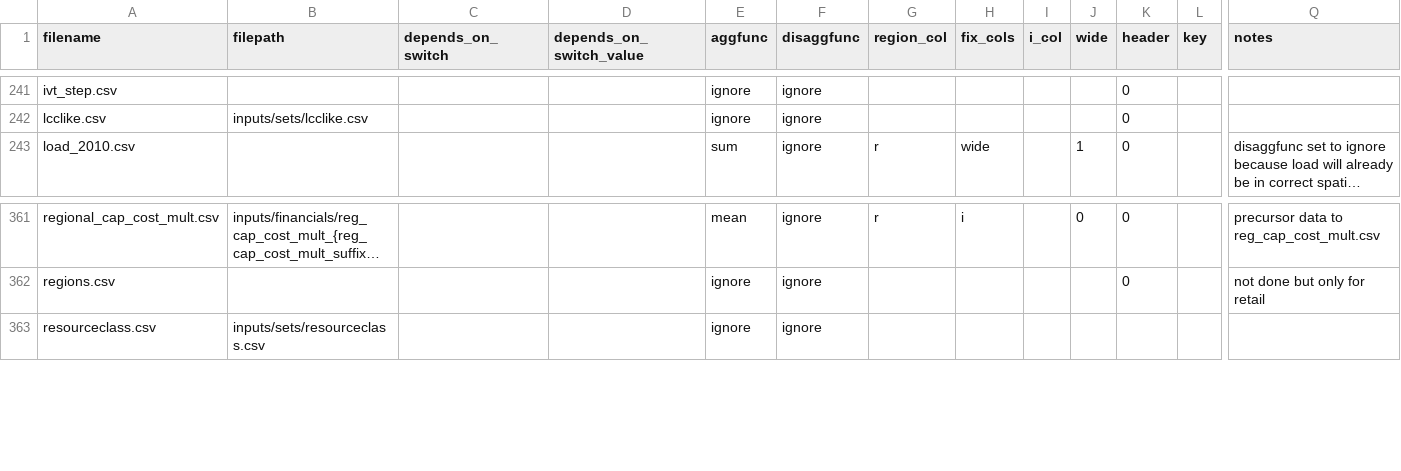
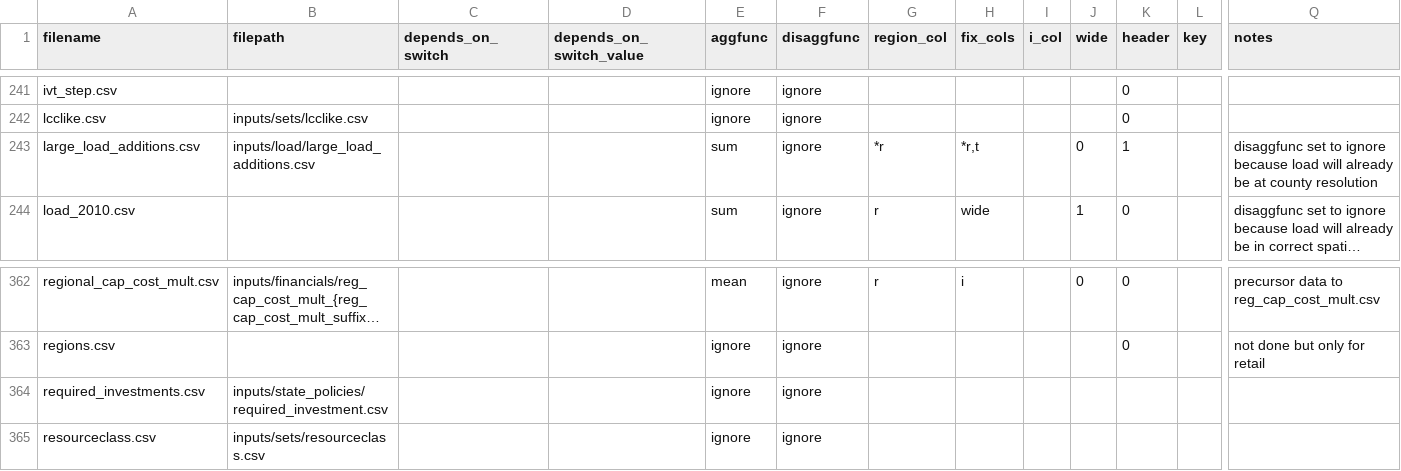
Before and after one commit to NREL/ReEDS-2.0, a CSV file: runfiles.csv, drawn as a sheet; only a part is shown, gaps mark what is left out; long unchanged cells end in …; rows hold the shown columns only; the diff names each change by its address in the sheet, - before the commit and + after, or states it on an @@ line.

Commit message:
add required builds to input processing

```diff
--- a/runfiles.csv
+++ b/runfiles.csv
+row 243: large_load_additions.csv | inputs/load/large_load_additions.csv |  |  | sum | ignore | *r | *r,t |  | 0 | 1 |  | disaggfunc set to ignore because load will already be at county resolution
+row 364: required_investments.csv | inputs/state_policies/required_investment.csv |  |  | ignore | ignore
```
Also changed, not shown: cases_utah.csv, 2 other files.
